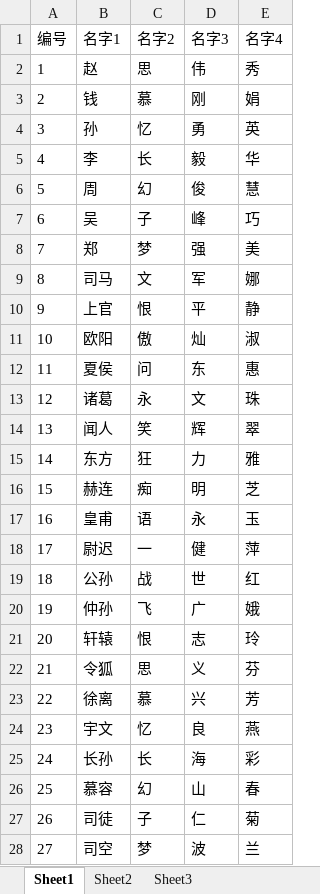
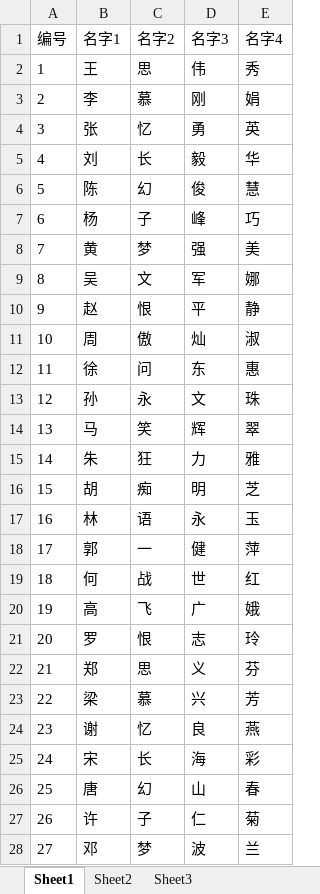
Before and after one commit to Klanly/BWM, an Excel workbook: doc/table/名字表.xlsx, sheet Sheet1, drawn as a sheet; only a part is shown; values as stored, in another font and other column widths than the file's, no borders; conditional formats not drawn; the diff covers the shown part only; the diff names each change by its address in the sheet, - before the commit and + after, or states it on an @@ line.

Commit message:
根据百家姓 优化了 随机名字表的姓氏

```diff
--- a/doc/table/名字表.xlsx (sheet Sheet1)
+++ b/doc/table/名字表.xlsx (sheet Sheet1)
-B2 (名字1): 赵
+B2 (名字1): 王
-B3 (名字1): 钱
+B3 (名字1): 李
-B4 (名字1): 孙
+B4 (名字1): 张
-B5 (名字1): 李
+B5 (名字1): 刘
-B6 (名字1): 周
+B6 (名字1): 陈
-B7 (名字1): 吴
+B7 (名字1): 杨
-B8 (名字1): 郑
+B8 (名字1): 黄
-B9 (名字1): 司马
+B9 (名字1): 吴
-B10 (名字1): 上官
+B10 (名字1): 赵
-B11 (名字1): 欧阳
+B11 (名字1): 周
-B12 (名字1): 夏侯
+B12 (名字1): 徐
-B13 (名字1): 诸葛
+B13 (名字1): 孙
-B14 (名字1): 闻人
+B14 (名字1): 马
-B15 (名字1): 东方
+B15 (名字1): 朱
-B16 (名字1): 赫连
+B16 (名字1): 胡
-B17 (名字1): 皇甫
+B17 (名字1): 林
-B18 (名字1): 尉迟
+B18 (名字1): 郭
-B19 (名字1): 公孙
+B19 (名字1): 何
-B20 (名字1): 仲孙
+B20 (名字1): 高
-B21 (名字1): 轩辕
+B21 (名字1): 罗
-B22 (名字1): 令狐
+B22 (名字1): 郑
-B23 (名字1): 徐离
+B23 (名字1): 梁
-B24 (名字1): 宇文
+B24 (名字1): 谢
-B25 (名字1): 长孙
+B25 (名字1): 宋
-B26 (名字1): 慕容
+B26 (名字1): 唐
-B27 (名字1): 司徒
+B27 (名字1): 许
-B28 (名字1): 司空
+B28 (名字1): 邓
```
Also changed, not shown: 972 edited cells elsewhere in this sheet.
